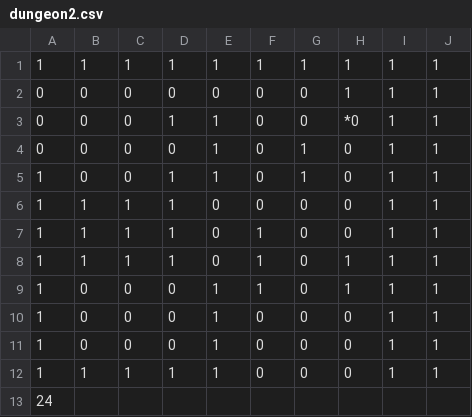
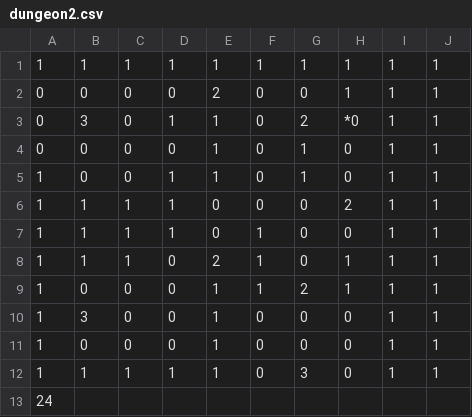
Before and after one commit to jinhongkuan/Coverage-Maximization-Game, a CSV file: serve_static/dungeon2.csv, drawn as a sheet.

```diff
--- a/serve_static/dungeon2.csv
+++ b/serve_static/dungeon2.csv
@@ -1,13 +1,13 @@
 1,1,1,1,1,1,1,1,1,1
-0,0,0,0,0,0,0,1,1,1
-0,0,0,1,1,0,0,*0,1,1
+0,0,0,0,2,0,0,1,1,1
+0,3,0,1,1,0,2,*0,1,1
 0,0,0,0,1,0,1,0,1,1
 1,0,0,1,1,0,1,0,1,1
-1,1,1,1,0,0,0,0,1,1
+1,1,1,1,0,0,0,2,1,1
 1,1,1,1,0,1,0,0,1,1
-1,1,1,1,0,1,0,1,1,1
-1,0,0,0,1,1,0,1,1,1
+1,1,1,0,2,1,0,1,1,1
+1,0,0,0,1,1,2,1,1,1
+1,3,0,0,1,0,0,0,1,1
 1,0,0,0,1,0,0,0,1,1
-1,0,0,0,1,0,0,0,1,1
-1,1,1,1,1,0,0,0,1,1
+1,1,1,1,1,0,3,0,1,1
 24
```
Also changed, not shown: 36 other files.
